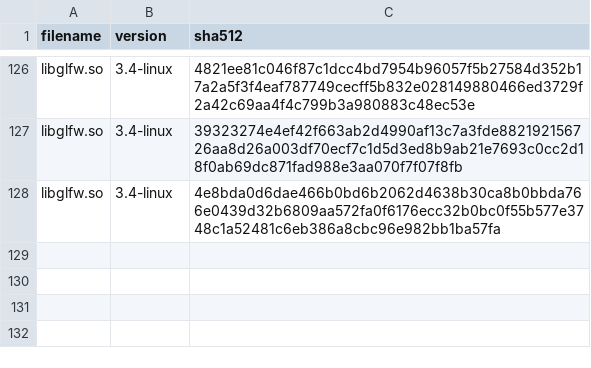
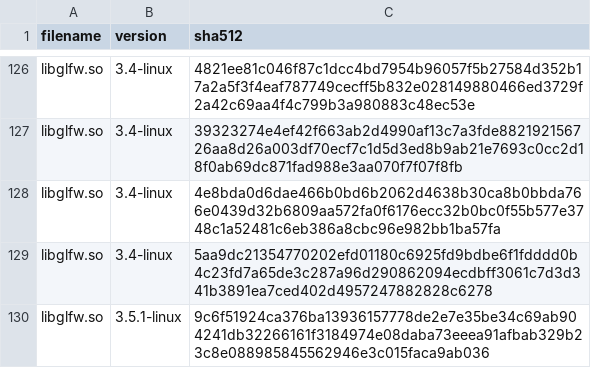
Before and after one commit to JamiKettunen/legal-builds, a CSV file: legal-dlls.csv, drawn as a sheet; only a part is shown, gaps mark what is left out; the diff names each change by its address in the sheet, - before the commit and + after, or states it on an @@ line.

Commit message:
r0hkx glfw builds

```diff
--- a/legal-dlls.csv
+++ b/legal-dlls.csv
+row 129: libglfw.so | 3.4-linux | 5aa9dc21354770202efd01180c6925fd9bdbe6f1fdddd0b4c23fd7a65de3c287a96d290862094ecdbff3061c7d3d341b3891ea7ced402d4957247882828c6278
+row 130: libglfw.so | 3.5.1-linux | 9c6f51924ca376ba13936157778de2e7e35be34c69ab904241db32266161f3184974e08daba73eeea91afbab329b23c8e088985845562946e3c015faca9ab036
```
